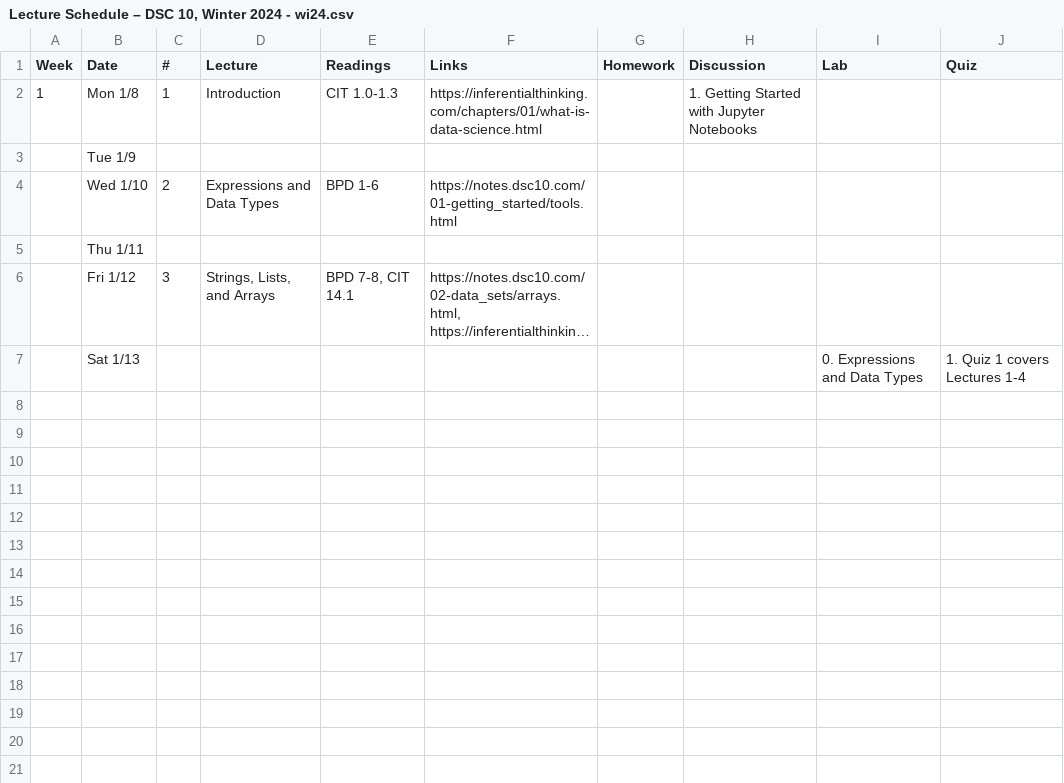
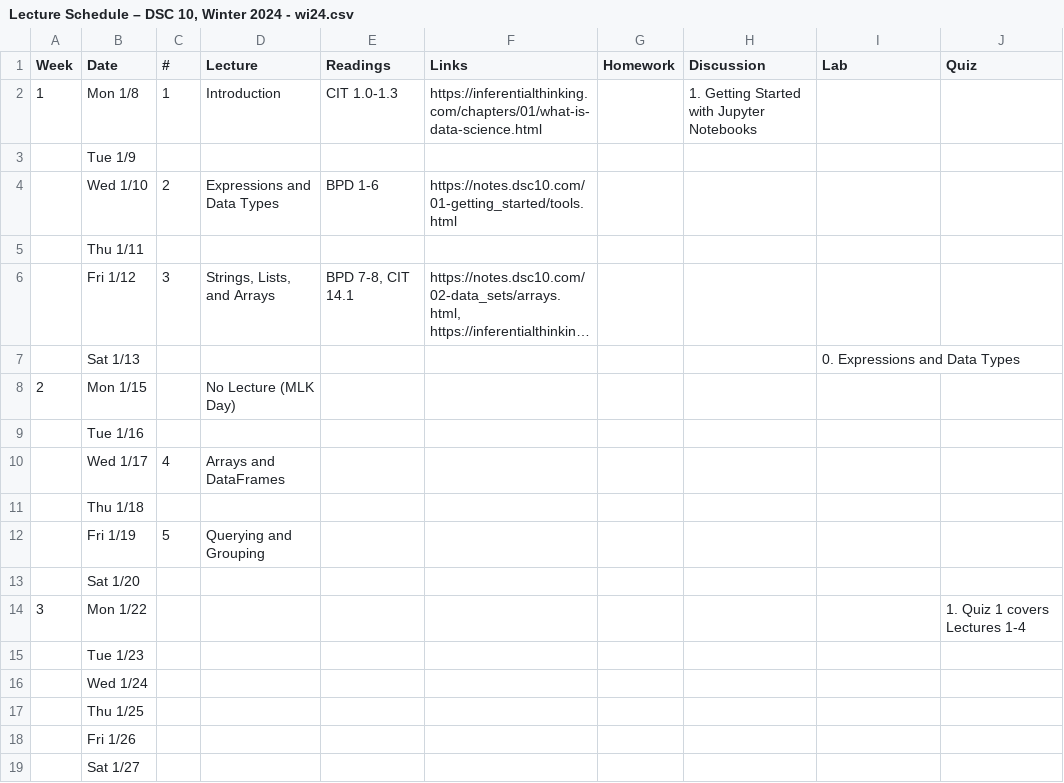
Before and after one commit to dsc-courses/dsc10-2024-wi, a CSV file: scripts/Lecture Schedule – DSC 10, Winter 2024 - wi24.csv, drawn as a sheet; long unchanged cells end in …; the diff names each change by its address in the sheet, - before the commit and + after, or states it on an @@ line.

```diff
--- a/scripts/Lecture Schedule – DSC 10, Winter 2024 - wi24.csv
+++ b/scripts/Lecture Schedule – DSC 10, Winter 2024 - wi24.csv
-J7 (Quiz): 1. Quiz 1 covers Lectures 1-4
+J7 (Quiz): (empty)
+row 8: 2 | Mon 1/15 |  | No Lecture (MLK Day)
+row 9:  | Tue 1/16
+row 10:  | Wed 1/17 | 4 | Arrays and DataFrames
+row 11:  | Thu 1/18
+row 12:  | Fri 1/19 | 5 | Querying and Grouping
+row 13:  | Sat 1/20
+row 14: 3 | Mon 1/22 |  |  |  |  |  |  |  | 1. Quiz 1 covers Lectures 1-4
+row 15:  | Tue 1/23
+row 16:  | Wed 1/24
+row 17:  | Thu 1/25
+row 18:  | Fri 1/26
+row 19:  | Sat 1/27
```
Also changed, not shown: 3 other files.
